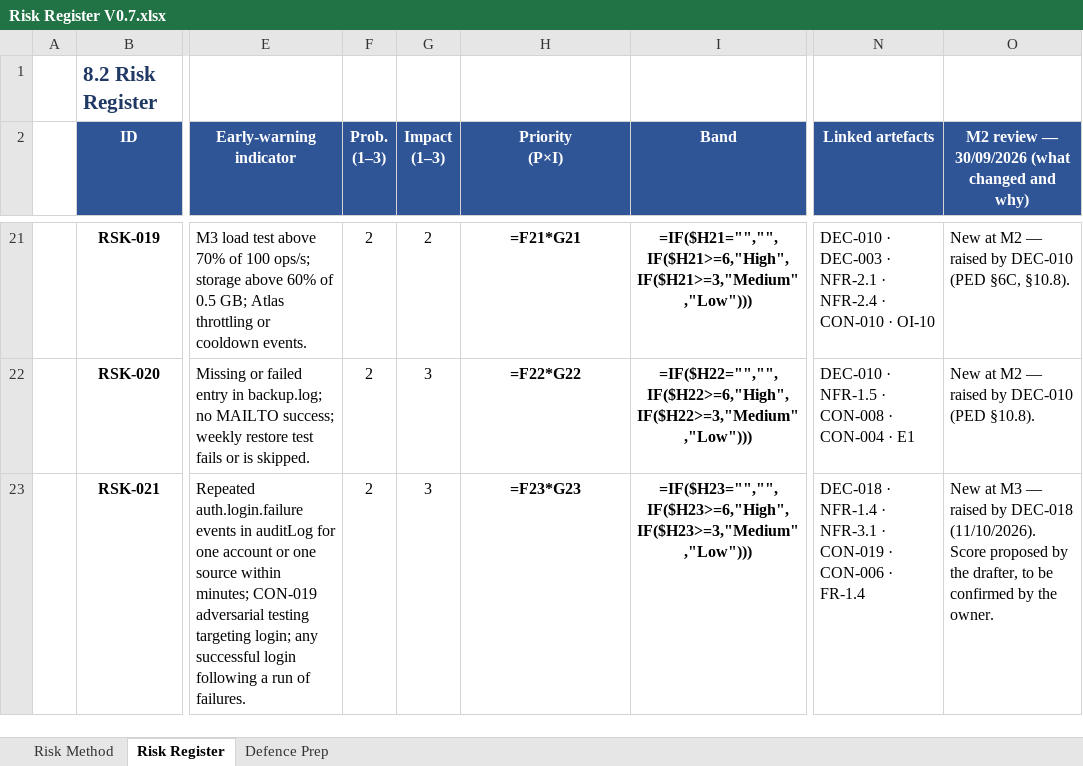
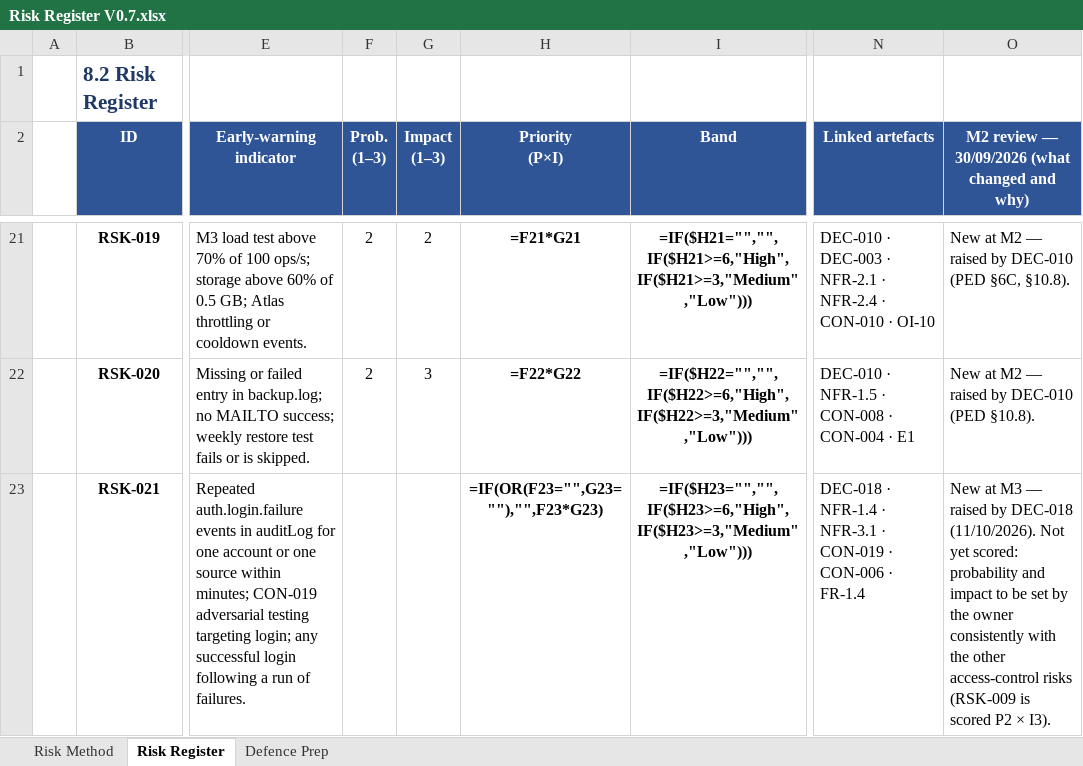
Before and after one commit to SEN381-org/Ticketing-System, an Excel workbook: docs/risk/Risk Register/Risk Register V0.7.xlsx, sheet Risk Register, drawn as a sheet; only a part is shown, gaps mark what is left out; values as stored, in another font and other column widths than the file's, no borders; formulas without a stored value are shown as written; conditional formats not drawn; the diff names each change by its address in the sheet, - before the commit and + after, or states it on an @@ line.

```diff
--- a/docs/risk/Risk Register/Risk Register V0.7.xlsx (sheet Risk Register)
+++ b/docs/risk/Risk Register/Risk Register V0.7.xlsx (sheet Risk Register)
-F23 (Prob. (1–3)): 2
+F23 (Prob. (1–3)): (empty)
-G23 (Impact (1–3)): 3
+G23 (Impact (1–3)): (empty)
-H23 (Priority (P×I)): =F23*G23
+H23 (Priority (P×I)): =IF(OR(F23="",G23=""),"",F23*G23)
-O23: …DEC-018 (11/10/2026). Score proposed by the drafter, to be confirmed by the owner.
+O23: …DEC-018 (11/10/2026). Not yet scored: probability and impact to be set by the owner consistently with the other access-control risks (RSK-009 is scored P2 × I3).
```
Also changed, not shown: docs/quality/Technical Debt Register/Technical Debt Register v0.1.xlsx, 1 other file.
